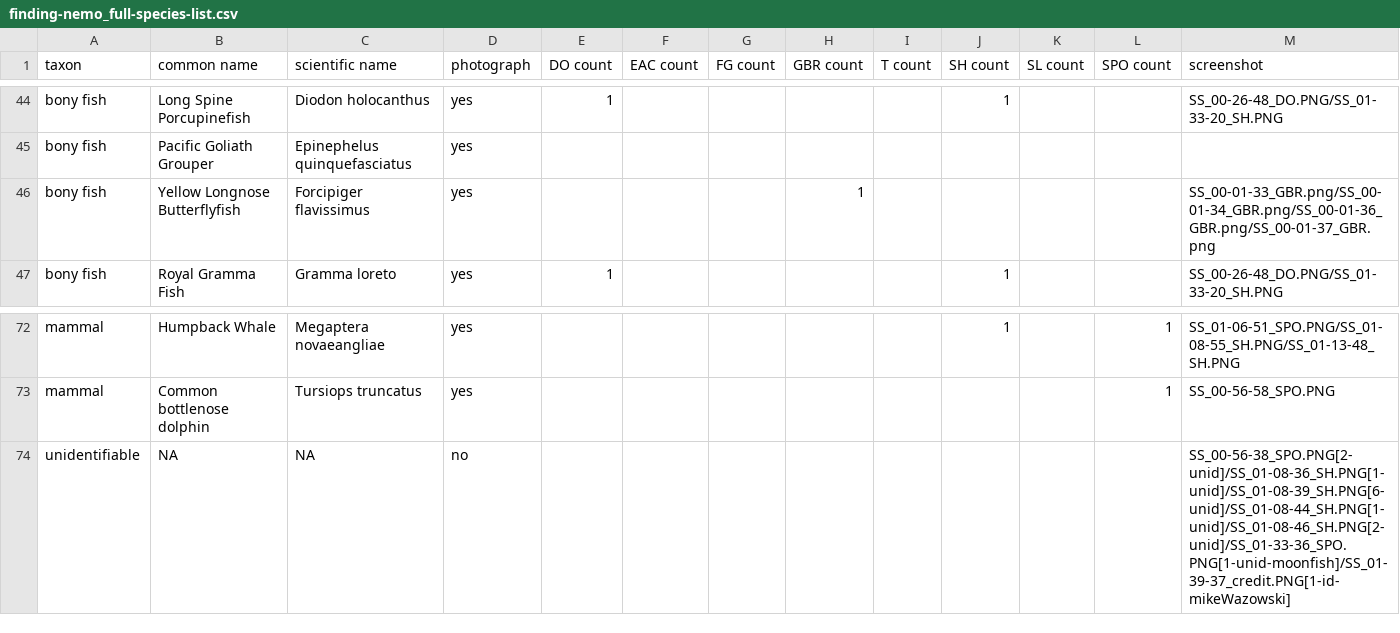
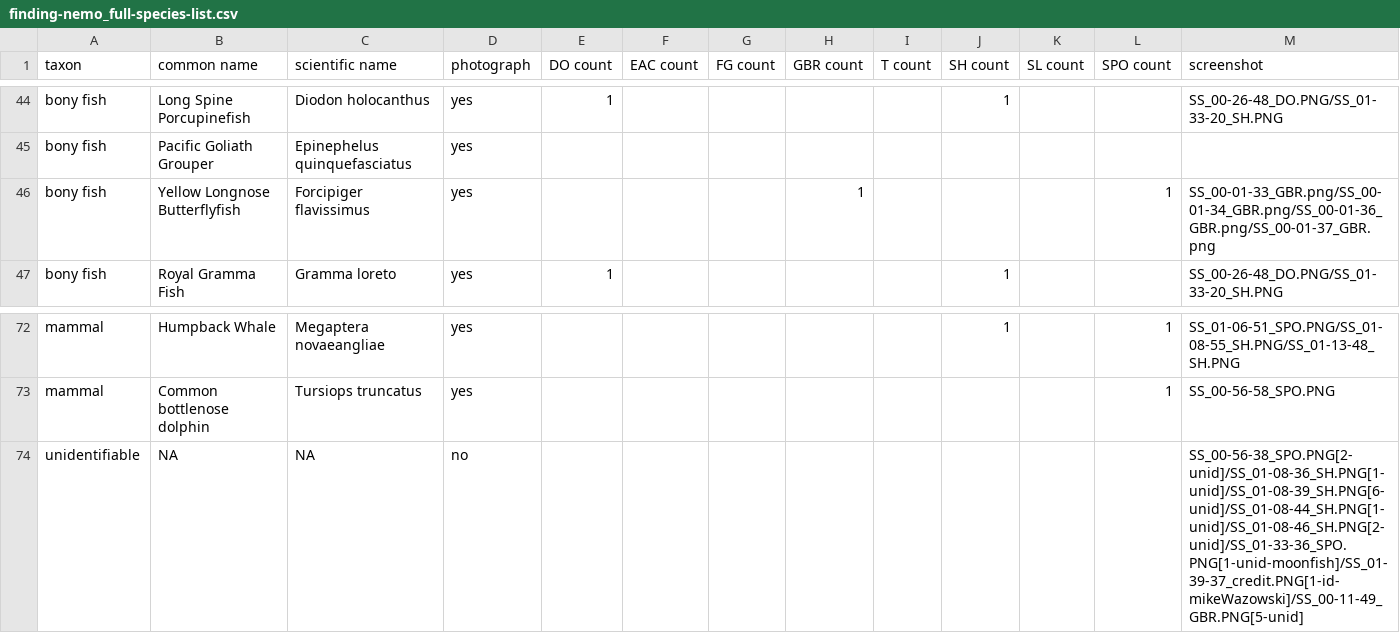
Before and after one commit to DataDrivenEcologicalSynthesis/VirtualBiogeography, a CSV file: Databases/Species_List/finding-nemo_full-species-list.csv, drawn as a sheet; only a part is shown, gaps mark what is left out; the diff covers the shown part only.

Commit message:
Analyzed screenshots 11:43-17-37
Analyzed these screenshots and updated them in the screenshot_analysis file

```diff
--- a/Databases/Species_List/finding-nemo_full-species-list.csv
+++ b/Databases/Species_List/finding-nemo_full-species-list.csv
@@ -45,3 +45,3 @@ bony fish,Long Spine Porcupinefish,Diodon holocanthus,yes,1,,,,,1,,,SS_00-26-48_
 bony fish,Pacific Goliath Grouper,Epinephelus quinquefasciatus,yes,,,,,,,,,
-bony fish,Yellow Longnose Butterflyfish,Forcipiger flavissimus,yes,,,,1,,,,,SS_00-01-33_GBR.png/SS_00-01-34_GBR.png/SS_00-01-36_GBR.png/SS_00-01-37_GBR.png
+bony fish,Yellow Longnose Butterflyfish,Forcipiger flavissimus,yes,,,,1,,,,1,SS_00-01-33_GBR.png/SS_00-01-34_GBR.png/SS_00-01-36_GBR.png/SS_00-01-37_GBR.png
 bony fish,Royal Gramma Fish,Gramma loreto,yes,1,,,,,1,,,SS_00-26-48_DO.PNG/SS_01-33-20_SH.PNG
@@ -73,2 +73,2 @@ mammal,Humpback Whale,Megaptera novaeangliae,yes,,,,,,1,,1,SS_01-06-51_SPO.PNG/S
 mammal,Common bottlenose dolphin,Tursiops truncatus,yes,,,,,,,,1,SS_00-56-58_SPO.PNG
-unidentifiable,NA,NA,no,,,,,,,,,SS_00-56-38_SPO.PNG[2-unid]/SS_01-08-36_SH.PNG[1-unid]/SS_01-08-39_SH.PNG[6-unid]/SS_01-08-44_SH.PNG[1-unid]/SS_01-08-46_SH.PNG[2-unid]/SS_01-33-36_SPO.PNG[1-unid-moonfish]/SS_01-39-37_credit.PNG[1-id-mikeWazowski]
+unidentifiable,NA,NA,no,,,,,,,,,SS_00-56-38_SPO.PNG[2-unid]/SS_01-08-36_SH.PNG[1-unid]/SS_01-08-39_SH.PNG[6-unid]/SS_01-08-44_SH.PNG[1-unid]/SS_01-08-46_SH.PNG[2-unid]/SS_01-33-36_SPO.PNG[1-unid-moonfish]/SS_01-39-37_credit.PNG[1-id-mikeWazowski]/SS_00-11-49_GBR.PNG[5-unid]
```
Also changed, not shown: 14 edited cells elsewhere in this file, Databases/Movie_Screenshots/screenshot_analysis_status.csv.
